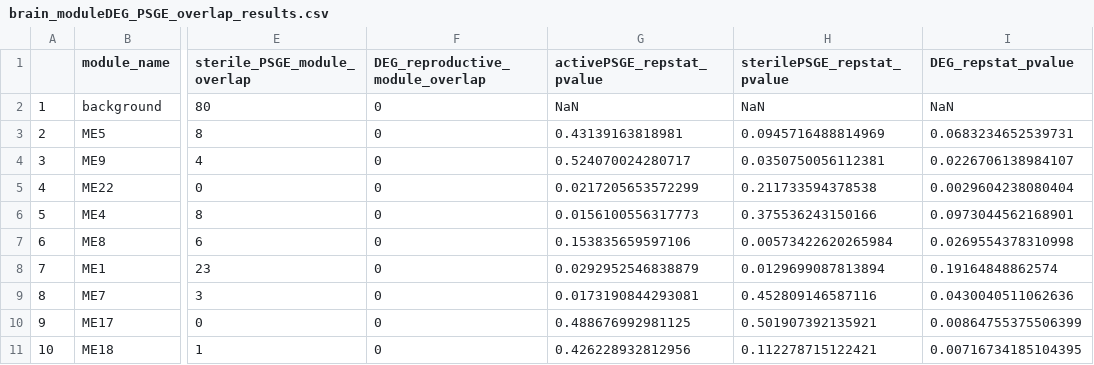
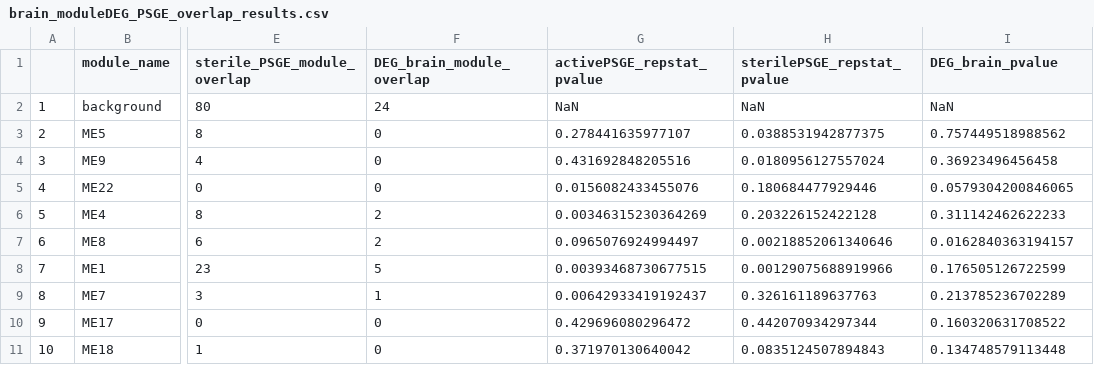
Before and after one commit to TheBeeGuy/WGCNA_Intragenomic_Conflict, a CSV file: output/brain_moduleDEG_PSGE_overlap_results.csv, drawn as a sheet; only a part is shown, gaps mark what is left out; the diff covers the shown part only; the diff names each change by its address in the sheet, - before the commit and + after, or states it on an @@ line.

```diff
--- a/output/brain_moduleDEG_PSGE_overlap_results.csv
+++ b/output/brain_moduleDEG_PSGE_overlap_results.csv
-F1: DEG_reproductive_module_overlap
+F1: DEG_brain_module_overlap
-I1: DEG_repstat_pvalue
+I1: DEG_brain_pvalue
-F2 (DEG_brain_module_overlap): 0
+F2 (DEG_brain_module_overlap): 24
-G3 (activePSGE_repstat_pvalue): 0.43139163818981
+G3 (activePSGE_repstat_pvalue): 0.278441635977107
-H3 (sterilePSGE_repstat_pvalue): 0.0945716488814969
+H3 (sterilePSGE_repstat_pvalue): 0.0388531942877375
-I3 (DEG_brain_pvalue): 0.0683234652539731
+I3 (DEG_brain_pvalue): 0.757449518988562
-G4 (activePSGE_repstat_pvalue): 0.524070024280717
+G4 (activePSGE_repstat_pvalue): 0.431692848205516
-H4 (sterilePSGE_repstat_pvalue): 0.0350750056112381
+H4 (sterilePSGE_repstat_pvalue): 0.0180956127557024
-I4 (DEG_brain_pvalue): 0.0226706138984107
+I4 (DEG_brain_pvalue): 0.36923496456458
-G5 (activePSGE_repstat_pvalue): 0.0217205653572299
+G5 (activePSGE_repstat_pvalue): 0.0156082433455076
-H5 (sterilePSGE_repstat_pvalue): 0.211733594378538
+H5 (sterilePSGE_repstat_pvalue): 0.180684477929446
-I5 (DEG_brain_pvalue): 0.0029604238080404
+I5 (DEG_brain_pvalue): 0.0579304200846065
-F6:F7 (DEG_brain_module_overlap): 0
+F6:F7 (DEG_brain_module_overlap): 2
-G6 (activePSGE_repstat_pvalue): 0.0156100556317773
+G6 (activePSGE_repstat_pvalue): 0.00346315230364269
-H6 (sterilePSGE_repstat_pvalue): 0.375536243150166
+H6 (sterilePSGE_repstat_pvalue): 0.203226152422128
-I6 (DEG_brain_pvalue): 0.0973044562168901
+I6 (DEG_brain_pvalue): 0.311142462622233
-G7 (activePSGE_repstat_pvalue): 0.153835659597106
+G7 (activePSGE_repstat_pvalue): 0.0965076924994497
-H7 (sterilePSGE_repstat_pvalue): 0.00573422620265984
+H7 (sterilePSGE_repstat_pvalue): 0.00218852061340646
-I7 (DEG_brain_pvalue): 0.0269554378310998
+I7 (DEG_brain_pvalue): 0.0162840363194157
-F8 (DEG_brain_module_overlap): 0
+F8 (DEG_brain_module_overlap): 5
-G8 (activePSGE_repstat_pvalue): 0.0292952546838879
+G8 (activePSGE_repstat_pvalue): 0.00393468730677515
-H8 (sterilePSGE_repstat_pvalue): 0.0129699087813894
+H8 (sterilePSGE_repstat_pvalue): 0.00129075688919966
-I8 (DEG_brain_pvalue): 0.19164848862574
+I8 (DEG_brain_pvalue): 0.176505126722599
-F9 (DEG_brain_module_overlap): 0
+F9 (DEG_brain_module_overlap): 1
-G9 (activePSGE_repstat_pvalue): 0.0173190844293081
+G9 (activePSGE_repstat_pvalue): 0.00642933419192437
-H9 (sterilePSGE_repstat_pvalue): 0.452809146587116
+H9 (sterilePSGE_repstat_pvalue): 0.326161189637763
-I9 (DEG_brain_pvalue): 0.0430040511062636
+I9 (DEG_brain_pvalue): 0.213785236702289
-G10 (activePSGE_repstat_pvalue): 0.488676992981125
+G10 (activePSGE_repstat_pvalue): 0.429696080296472
-H10 (sterilePSGE_repstat_pvalue): 0.501907392135921
+H10 (sterilePSGE_repstat_pvalue): 0.442070934297344
-I10 (DEG_brain_pvalue): 0.00864755375506399
+I10 (DEG_brain_pvalue): 0.160320631708522
-G11 (activePSGE_repstat_pvalue): 0.426228932812956
+G11 (activePSGE_repstat_pvalue): 0.371970130640042
-H11 (sterilePSGE_repstat_pvalue): 0.112278715122421
+H11 (sterilePSGE_repstat_pvalue): 0.0835124507894843
-I11 (DEG_brain_pvalue): 0.00716734185104395
+I11 (DEG_brain_pvalue): 0.134748579113448
```
Also changed, not shown: 47 edited cells elsewhere in this file, output/ovary_moduleDEG_PSGE_overlap_results.csv, 14 other files.
